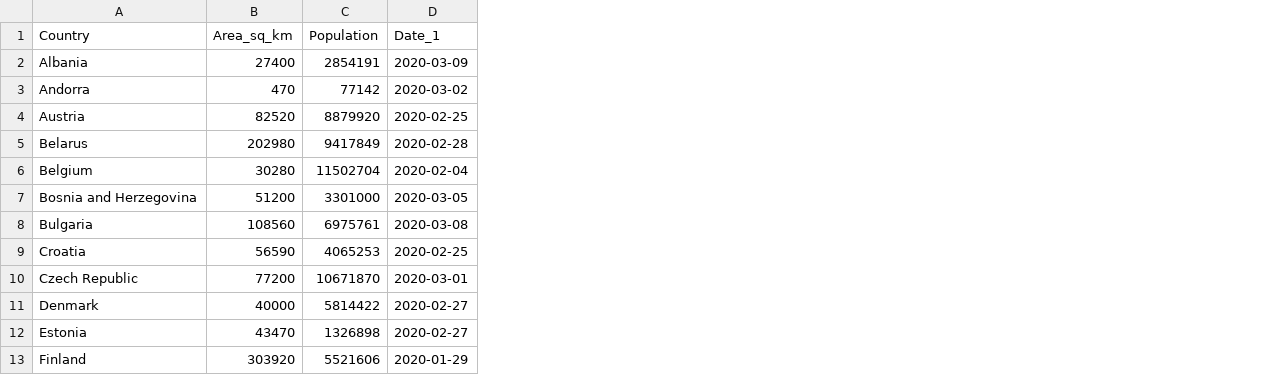
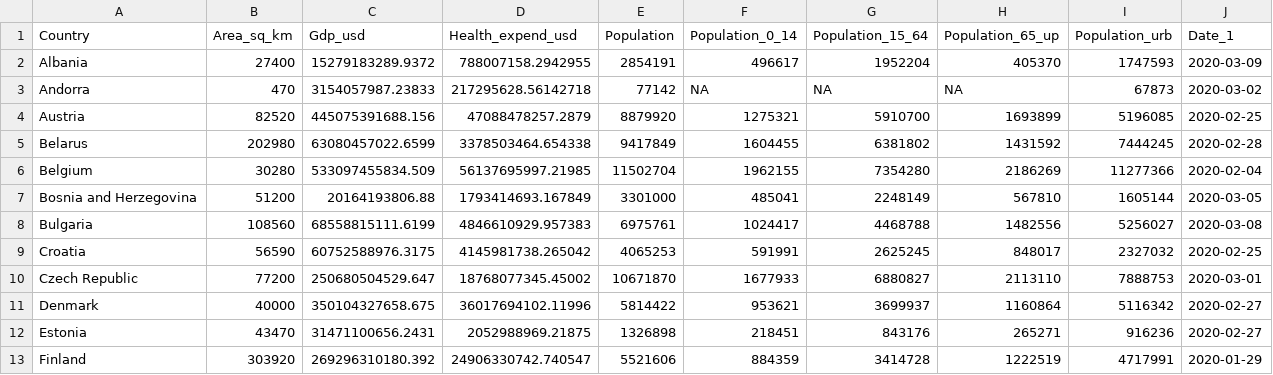
Before and after one commit to KFArnold/covid-lockdown, a CSV file: Output/summary_eur.csv, drawn as a sheet; only a part is shown; the diff names each change by its address in the sheet, - before the commit and + after, or states it on an @@ line.

Commit message:
Commit updated country summary table (with additional World Bank indicators)

```diff
--- a/Output/summary_eur.csv
+++ b/Output/summary_eur.csv
+column C (Gdp_usd), rows 2-13: 15279183289.9372 | 3154057987.23833 | 445075391688.156 | 63080457022.6599 | 533097455834.509 | 20164193806.88 | 68558815111.6199 | 60752588976.3175 | 250680504529.647 | 350104327658.675 | 31471100656.2431 | 269296310180.392
+column D (Health_expend_usd), rows 2-13: 788007158.2942955 | 217295628.56142718 | 47088478257.2879 | 3378503464.654338 | 56137695997.21985 | 1793414693.167849 | 4846610929.957383 | 4145981738.265042 | 18768077345.45002 | 36017694102.11996 | 2052988969.21875 | 24906330742.740547
+column F (Population_0_14), rows 2-13: 496617 | NA | 1275321 | 1604455 | 1962155 | 485041 | 1024417 | 591991 | 1677933 | 953621 | 218451 | 884359
+column G (Population_15_64), rows 2-13: 1952204 | NA | 5910700 | 6381802 | 7354280 | 2248149 | 4468788 | 2625245 | 6880827 | 3699937 | 843176 | 3414728
+column H (Population_65_up), rows 2-13: 405370 | NA | 1693899 | 1431592 | 2186269 | 567810 | 1482556 | 848017 | 2113110 | 1160864 | 265271 | 1222519
+column I (Population_urb), rows 2-13: 1747593 | 67873 | 5196085 | 7444245 | 11277366 | 1605144 | 5256027 | 2327032 | 7888753 | 5116342 | 916236 | 4717991
```
